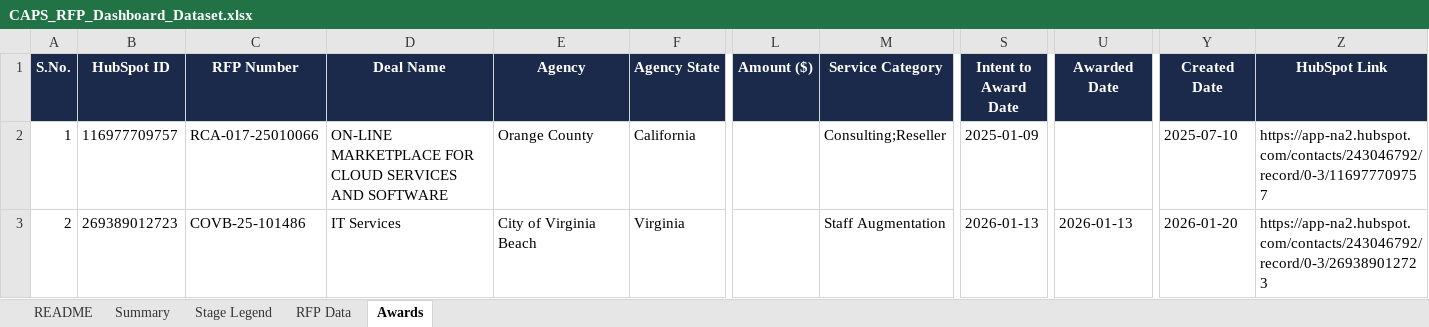
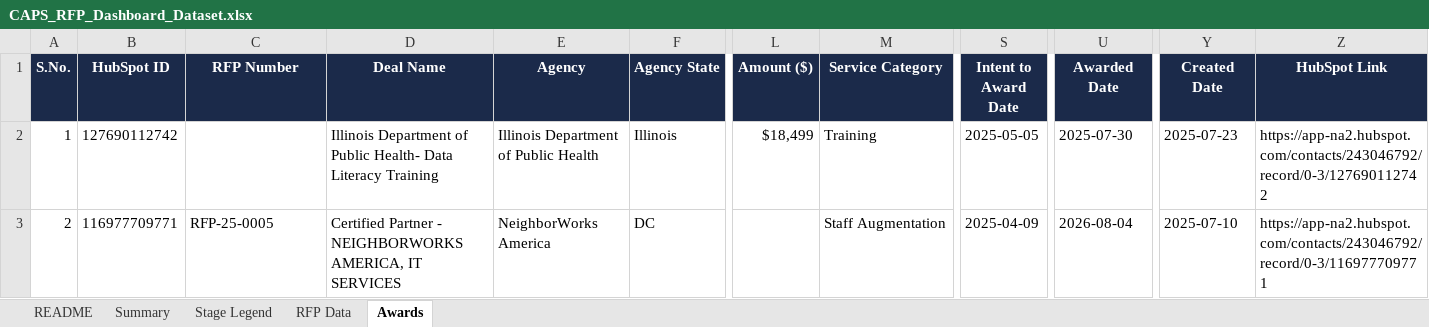
Before and after one commit to hrithikCAPS/CAPS, an Excel workbook: data/CAPS_RFP_Dashboard_Dataset.xlsx, sheet Awards, drawn as a sheet; only a part is shown, gaps mark what is left out; values as stored, in another font and other column widths than the file's, no borders; the diff covers the shown part only; the diff names each change by its address in the sheet, - before the commit and + after, or states it on an @@ line.

```diff
--- a/data/CAPS_RFP_Dashboard_Dataset.xlsx (sheet Awards)
+++ b/data/CAPS_RFP_Dashboard_Dataset.xlsx (sheet Awards)
-B2 (HubSpot ID): 116977709757
+B2 (HubSpot ID): 127690112742
-C2 (RFP Number): RCA-017-25010066
+C2 (RFP Number): (empty)
-D2 (Deal Name): ON-LINE MARKETPLACE FOR CLOUD SERVICES AND SOFTWARE
+D2 (Deal Name): Illinois Department of Public Health- Data Literacy Training
-E2 (Agency): Orange County
+E2 (Agency): Illinois Department of Public Health
-F2 (Agency State): California
+F2 (Agency State): Illinois
-L2 (Amount ($)): (empty)
+L2 (Amount ($)): $18,499
-M2 (Service Category): Consulting;Reseller
+M2 (Service Category): Training
-S2 (Intent to Award Date): 2025-01-09
+S2 (Intent to Award Date): 2025-05-05
-U2 (Awarded Date): (empty)
+U2 (Awarded Date): 2025-07-30
-Y2 (Created Date): 2025-07-10
+Y2 (Created Date): 2025-07-23
-Z2 (HubSpot Link): https://app-na2.hubspot.com/contacts/243046792/record/0-3/116977709757
+Z2 (HubSpot Link): https://app-na2.hubspot.com/contacts/243046792/record/0-3/127690112742
-B3 (HubSpot ID): 269389012723
+B3 (HubSpot ID): 116977709771
-C3 (RFP Number): COVB-25-101486
+C3 (RFP Number): RFP-25-0005
-D3 (Deal Name): IT Services
+D3 (Deal Name): Certified Partner - NEIGHBORWORKS AMERICA, IT SERVICES
-E3 (Agency): City of Virginia Beach
+E3 (Agency): NeighborWorks America
-F3 (Agency State): Virginia
+F3 (Agency State): DC
-S3 (Intent to Award Date): 2026-01-13
+S3 (Intent to Award Date): 2025-04-09
-U3 (Awarded Date): 2026-01-13
+U3 (Awarded Date): 2026-08-04
-Y3 (Created Date): 2026-01-20
+Y3 (Created Date): 2025-07-10
-Z3 (HubSpot Link): https://app-na2.hubspot.com/contacts/243046792/record/0-3/269389012723
+Z3 (HubSpot Link): https://app-na2.hubspot.com/contacts/243046792/record/0-3/116977709771
```
Also changed, not shown: 66 edited cells elsewhere in this sheet, sheet RFP Data, sheet Summary, sheet README.
